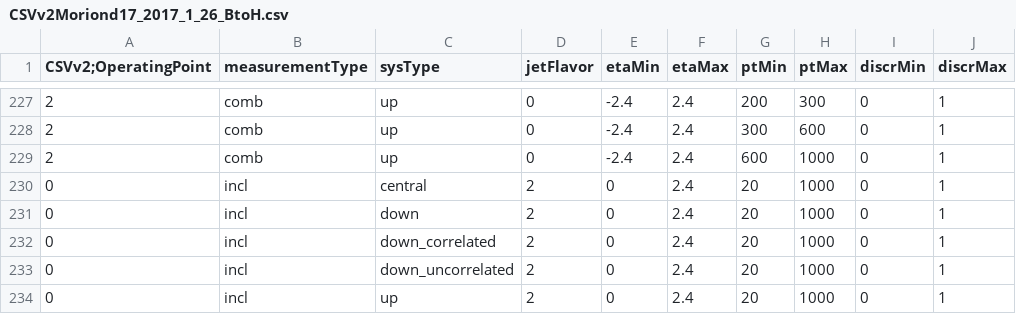
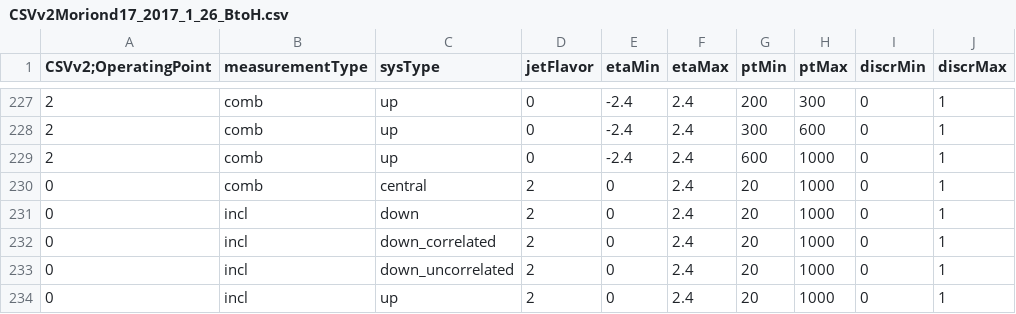
Before and after one commit to TopBrussels/TopTreeAnalysisBase, a CSV file: Calibrations/BTagging/CSVv2Moriond17_2017_1_26_BtoH.csv, drawn as a sheet; only a part is shown, gaps mark what is left out; the diff names each change by its address in the sheet, - before the commit and + after, or states it on an @@ line.

Commit message:
fixing comb for jet flavour 2

```diff
--- a/Calibrations/BTagging/CSVv2Moriond17_2017_1_26_BtoH.csv
+++ b/Calibrations/BTagging/CSVv2Moriond17_2017_1_26_BtoH.csv
-B230 (measurementType): incl
+B230 (measurementType): comb
```
Also changed, not shown: 2 other files.
